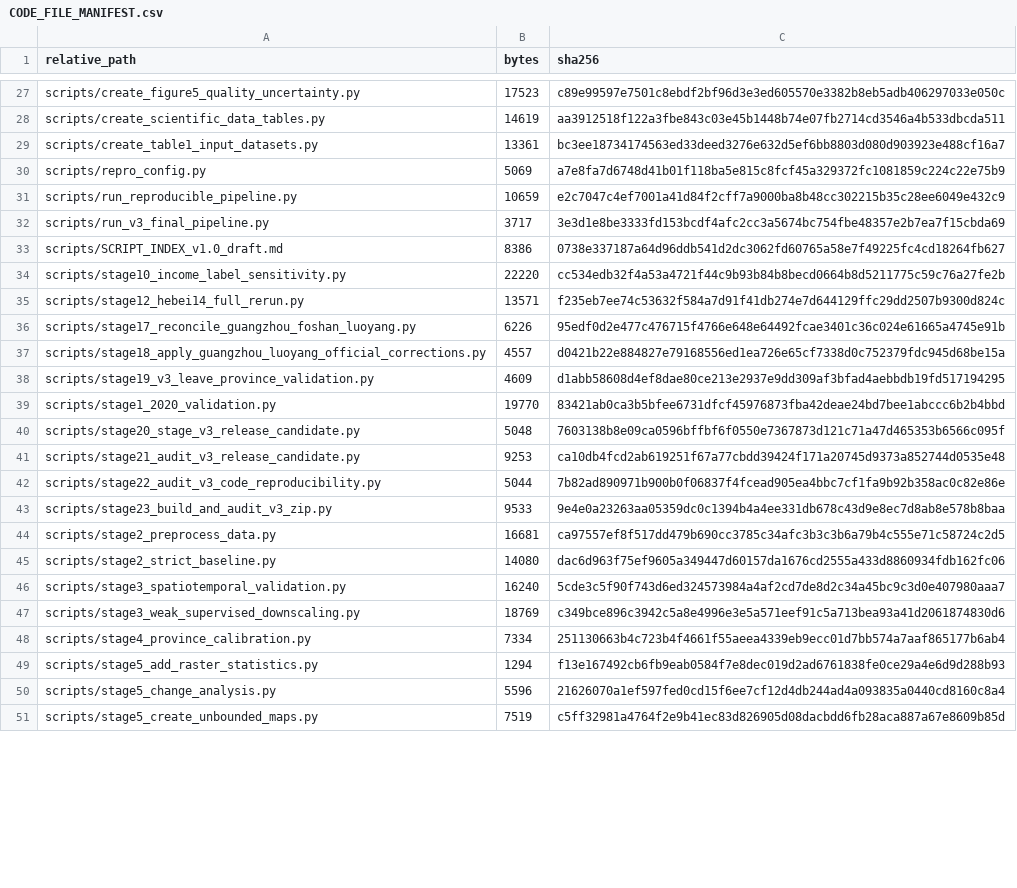
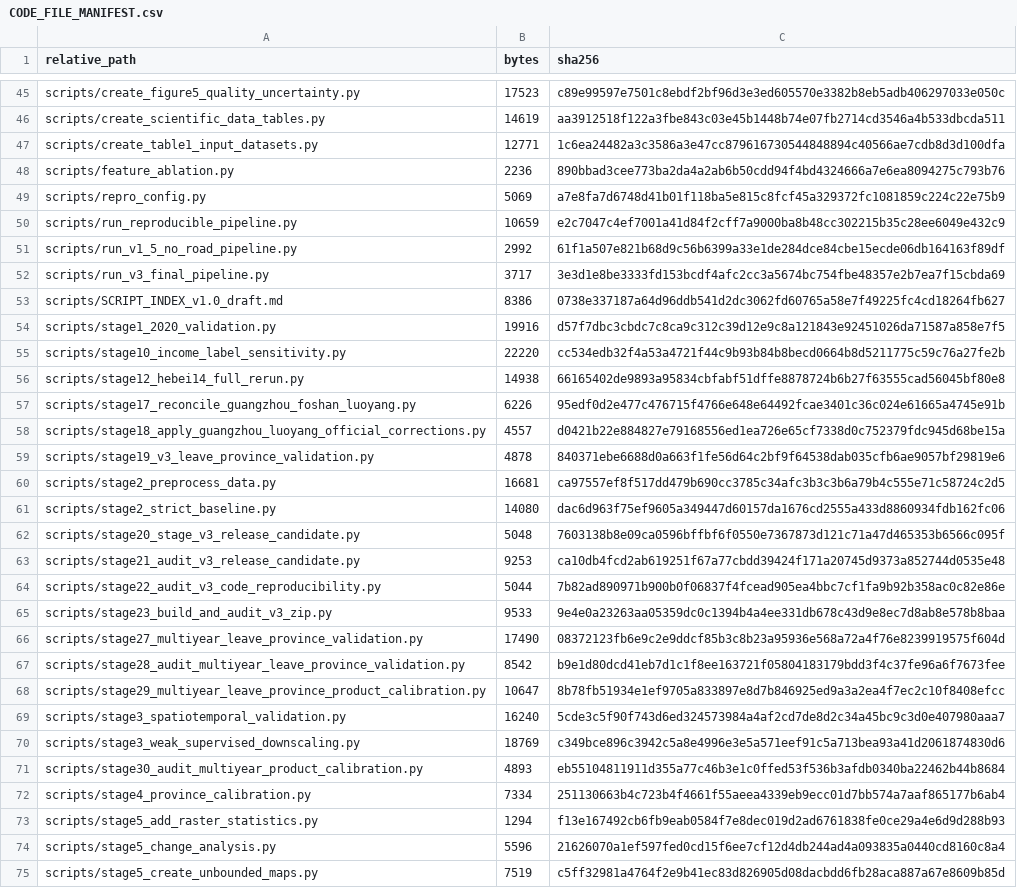
Before and after one commit to zhouruifeng973-boop/china-rural-income-1km, a CSV file: CODE_FILE_MANIFEST.csv, drawn as a sheet; only a part is shown, gaps mark what is left out; the diff covers the shown part only.

Commit message:
Release v1.5 no-road workflow and multi-year validation

```diff
--- a/CODE_FILE_MANIFEST.csv
+++ b/CODE_FILE_MANIFEST.csv
@@ -28,13 +46,17 @@ scripts/create_figure5_quality_uncertainty.py,17523,c89e99597e7501c8ebdf2bf96d3e
 scripts/create_scientific_data_tables.py,14619,aa3912518f122a3fbe843c03e45b1448b74e07fb2714cd3546a4b533dbcda511
-scripts/create_table1_input_datasets.py,13361,bc3ee18734174563ed33deed3276e632d5ef6bb8803d080d903923e488cf16a7
+scripts/create_table1_input_datasets.py,12771,1c6ea24482a3c3586a3e47cc879616730544848894c40566ae7cdb8d3d100dfa
+scripts/feature_ablation.py,2236,890bbad3cee773ba2da4a2ab6b50cdd94f4bd4324666a7e6ea8094275c793b76
 scripts/repro_config.py,5069,a7e8fa7d6748d41b01f118ba5e815c8fcf45a329372fc1081859c224c22e75b9
 scripts/run_reproducible_pipeline.py,10659,e2c7047c4ef7001a41d84f2cff7a9000ba8b48cc302215b35c28ee6049e432c9
+scripts/run_v1_5_no_road_pipeline.py,2992,61f1a507e821b68d9c56b6399a33e1de284dce84cbe15ecde06db164163f89df
 scripts/run_v3_final_pipeline.py,3717,3e3d1e8be3333fd153bcdf4afc2cc3a5674bc754fbe48357e2b7ea7f15cbda69
 scripts/SCRIPT_INDEX_v1.0_draft.md,8386,0738e337187a64d96ddb541d2dc3062fd60765a58e7f49225fc4cd18264fb627
+scripts/stage1_2020_validation.py,19916,d57f7dbc3cbdc7c8ca9c312c39d12e9c8a121843e92451026da71587a858e7f5
 scripts/stage10_income_label_sensitivity.py,22220,cc534edb32f4a53a4721f44c9b93b84b8becd0664b8d5211775c59c76a27fe2b
-scripts/stage12_hebei14_full_rerun.py,13571,f235eb7ee74c53632f584a7d91f41db274e7d644129ffc29dd2507b9300d824c
+scripts/stage12_hebei14_full_rerun.py,14938,66165402de9893a95834cbfabf51dffe8878724b6b27f63555cad56045bf80e8
 scripts/stage17_reconcile_guangzhou_foshan_luoyang.py,6226,95edf0d2e477c476715f4766e648e64492fcae3401c36c024e61665a4745e91b
 scripts/stage18_apply_guangzhou_luoyang_official_corrections.py,4557,d0421b22e884827e79168556ed1ea726e65cf7338d0c752379fdc945d68be15a
-scripts/stage19_v3_leave_province_validation.py,4609,d1abb58608d4ef8dae80ce213e2937e9dd309af3bfad4aebbdb19fd517194295
-scripts/stage1_2020_validation.py,19770,83421ab0ca3b5bfee6731dfcf45976873fba42deae24bd7bee1abccc6b2b4bbd
+scripts/stage19_v3_leave_province_validation.py,4878,840371ebe6688d0a663f1fe56d64c2bf9f64538dab035cfb6ae9057bf29819e6
+scripts/stage2_preprocess_data.py,16681,ca97557ef8f517dd479b690cc3785c34afc3b3c3b6a79b4c555e71c58724c2d5
+scripts/stage2_strict_baseline.py,14080,dac6d963f75ef9605a349447d60157da1676cd2555a433d8860934fdb162fc06
 scripts/stage20_stage_v3_release_candidate.py,5048,7603138b8e09ca0596bffbf6f0550e7367873d121c71a47d465353b6566c095f
@@ -43,6 +65,8 @@ scripts/stage22_audit_v3_code_reproducibility.py,5044,7b82ad890971b900b0f06837f4
 scripts/stage23_build_and_audit_v3_zip.py,9533,9e4e0a23263aa05359dc0c1394b4a4ee331db678c43d9e8ec7d8ab8e578b8baa
-scripts/stage2_preprocess_data.py,16681,ca97557ef8f517dd479b690cc3785c34afc3b3c3b6a79b4c555e71c58724c2d5
-scripts/stage2_strict_baseline.py,14080,dac6d963f75ef9605a349447d60157da1676cd2555a433d8860934fdb162fc06
+scripts/stage27_multiyear_leave_province_validation.py,17490,08372123fb6e9c2e9ddcf85b3c8b23a95936e568a72a4f76e8239919575f604d
+scripts/stage28_audit_multiyear_leave_province_validation.py,8542,b9e1d80dcd41eb7d1c1f8ee163721f05804183179bdd3f4c37fe96a6f7673fee
+scripts/stage29_multiyear_leave_province_product_calibration.py,10647,8b78fb51934e1ef9705a833897e8d7b846925ed9a3a2ea4f7ec2c10f8408efcc
 scripts/stage3_spatiotemporal_validation.py,16240,5cde3c5f90f743d6ed324573984a4af2cd7de8d2c34a45bc9c3d0e407980aaa7
 scripts/stage3_weak_supervised_downscaling.py,18769,c349bce896c3942c5a8e4996e3e5a571eef91c5a713bea93a41d2061874830d6
+scripts/stage30_audit_multiyear_product_calibration.py,4893,eb55104811911d355a77c46b3e1c0ffed53f536b3afdb0340ba22462b44b8684
 scripts/stage4_province_calibration.py,7334,251130663b4c723b4f4661f55aeea4339eb9ecc01d7bb574a7aaf865177b6ab4
```
Also changed, not shown: 17 added rows, 1 moved row and 24 edited cells elsewhere in this file, 39 other files.
